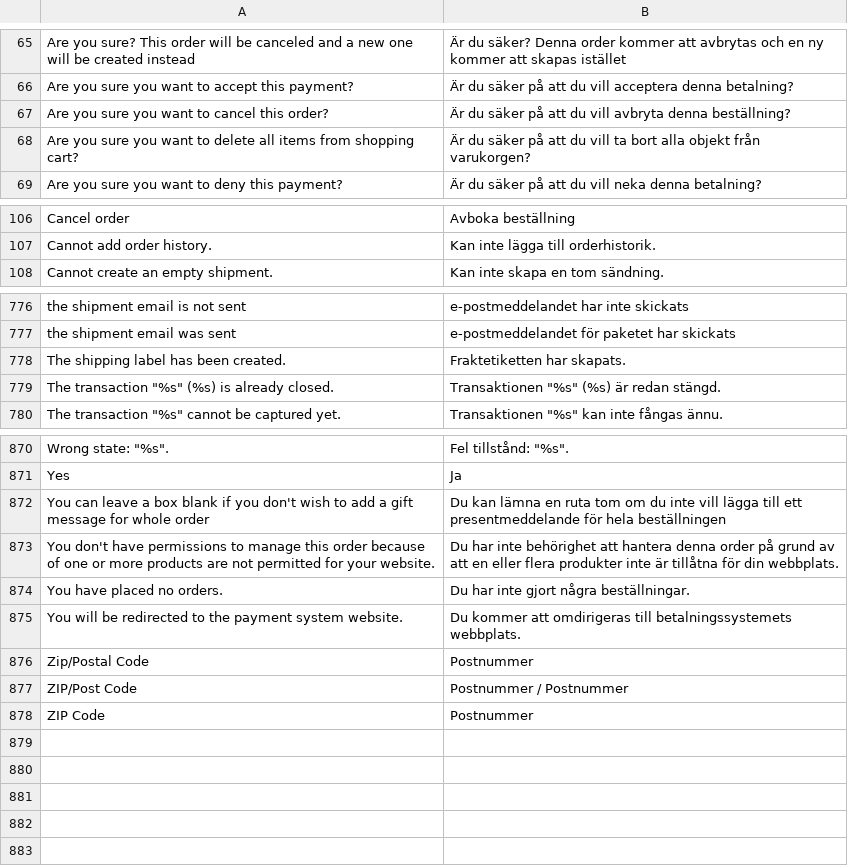
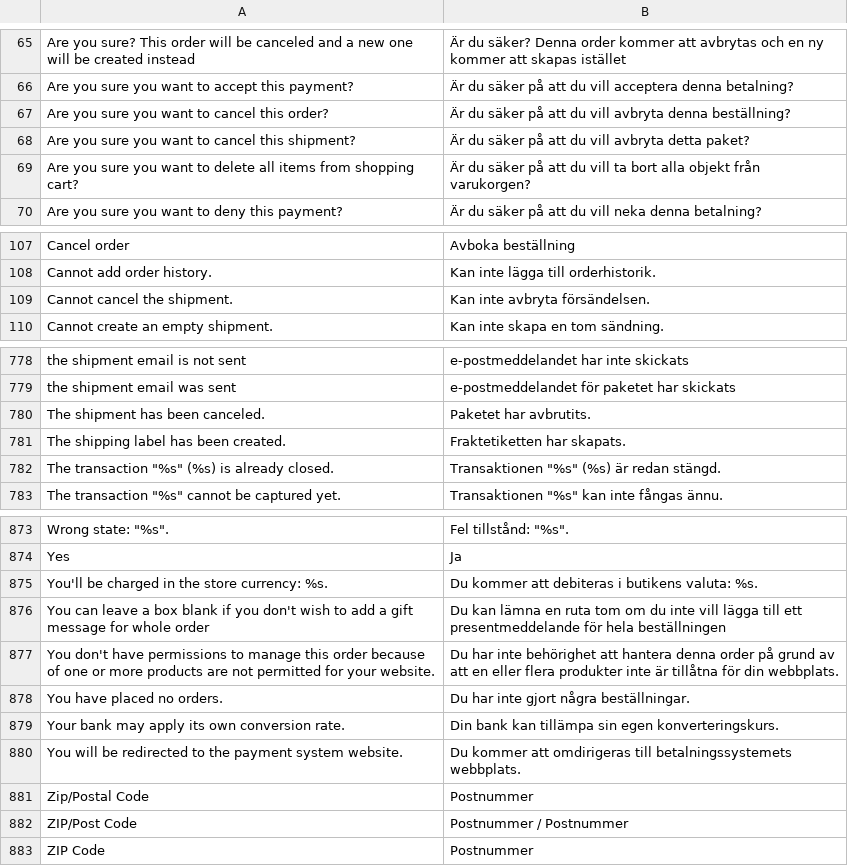
Before and after one commit to MahoCommerce/maho-language-sv_SE, a CSV file: app/locale/sv_SE/Mage_Sales.csv, drawn as a sheet; only a part is shown, gaps mark what is left out.

```diff
--- a/app/locale/sv_SE/Mage_Sales.csv
+++ b/app/locale/sv_SE/Mage_Sales.csv
@@ -67,2 +67,3 @@
 "Are you sure you want to cancel this order?","Är du säker på att du vill avbryta denna beställning?"
+"Are you sure you want to cancel this shipment?","Är du säker på att du vill avbryta detta paket?"
 "Are you sure you want to delete all items from shopping cart?","Är du säker på att du vill ta bort alla objekt från varukorgen?"
@@ -107,2 +108,3 @@
 "Cannot add order history.","Kan inte lägga till orderhistorik."
+"Cannot cancel the shipment.","Kan inte avbryta försändelsen."
 "Cannot create an empty shipment.","Kan inte skapa en tom sändning."
@@ -777,2 +779,3 @@
 "the shipment email was sent","e-postmeddelandet för paketet har skickats"
+"The shipment has been canceled.","Paketet har avbrutits."
 "The shipping label has been created.","Fraktetiketten har skapats."
@@ -871,2 +874,3 @@
 "Yes","Ja"
+"You'll be charged in the store currency: %s.","Du kommer att debiteras i butikens valuta: %s."
 "You can leave a box blank if you don't wish to add a gift message for whole order","Du kan lämna en ruta tom om du inte vill lägga till ett presentmeddelande för hela beställningen"
@@ -874,2 +878,3 @@
 "You have placed no orders.","Du har inte gjort några beställningar."
+"Your bank may apply its own conversion rate.","Din bank kan tillämpa sin egen konverteringskurs."
 "You will be redirected to the payment system website.","Du kommer att omdirigeras till betalningssystemets webbplats."
```
Also changed, not shown: app/locale/sv_SE/Mage_Adminhtml.csv, app/locale/sv_SE/Mage_Catalog.csv, 17 other files.
